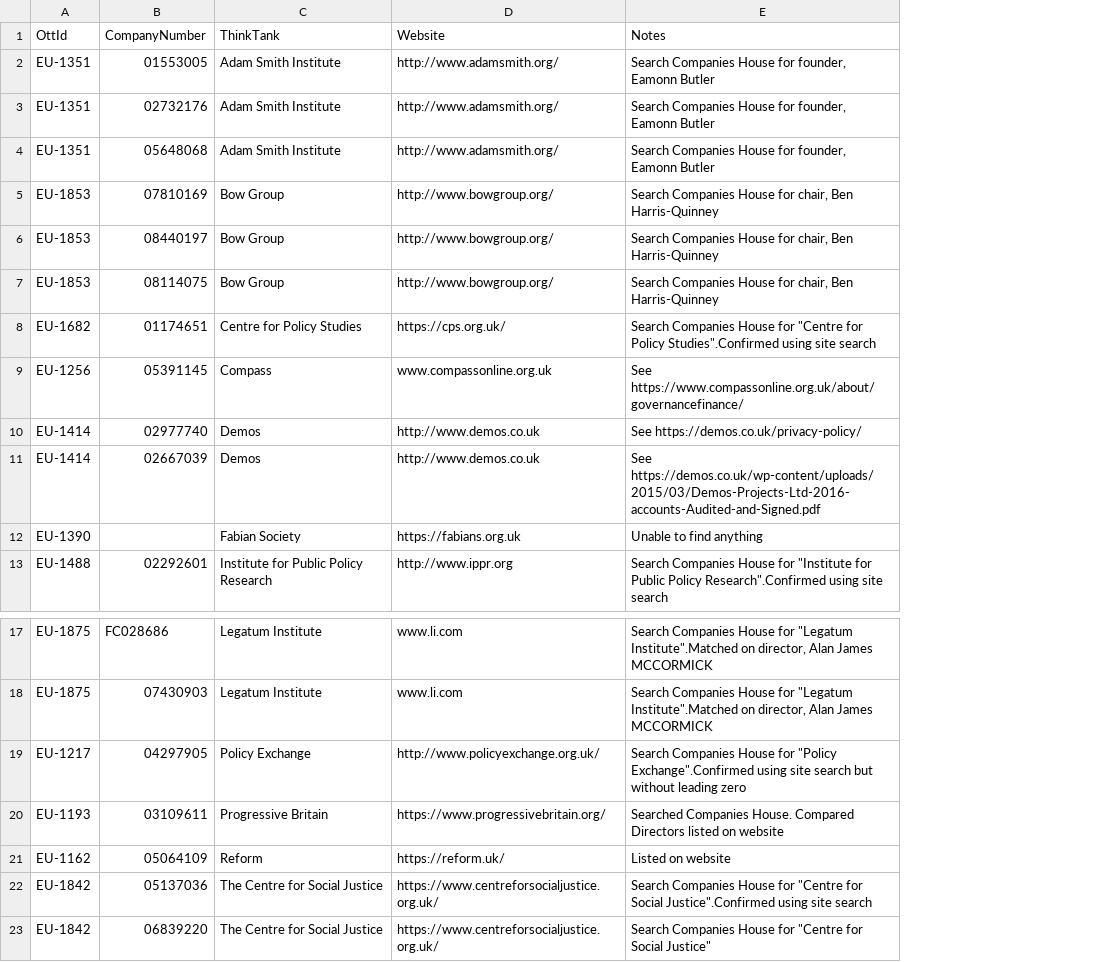
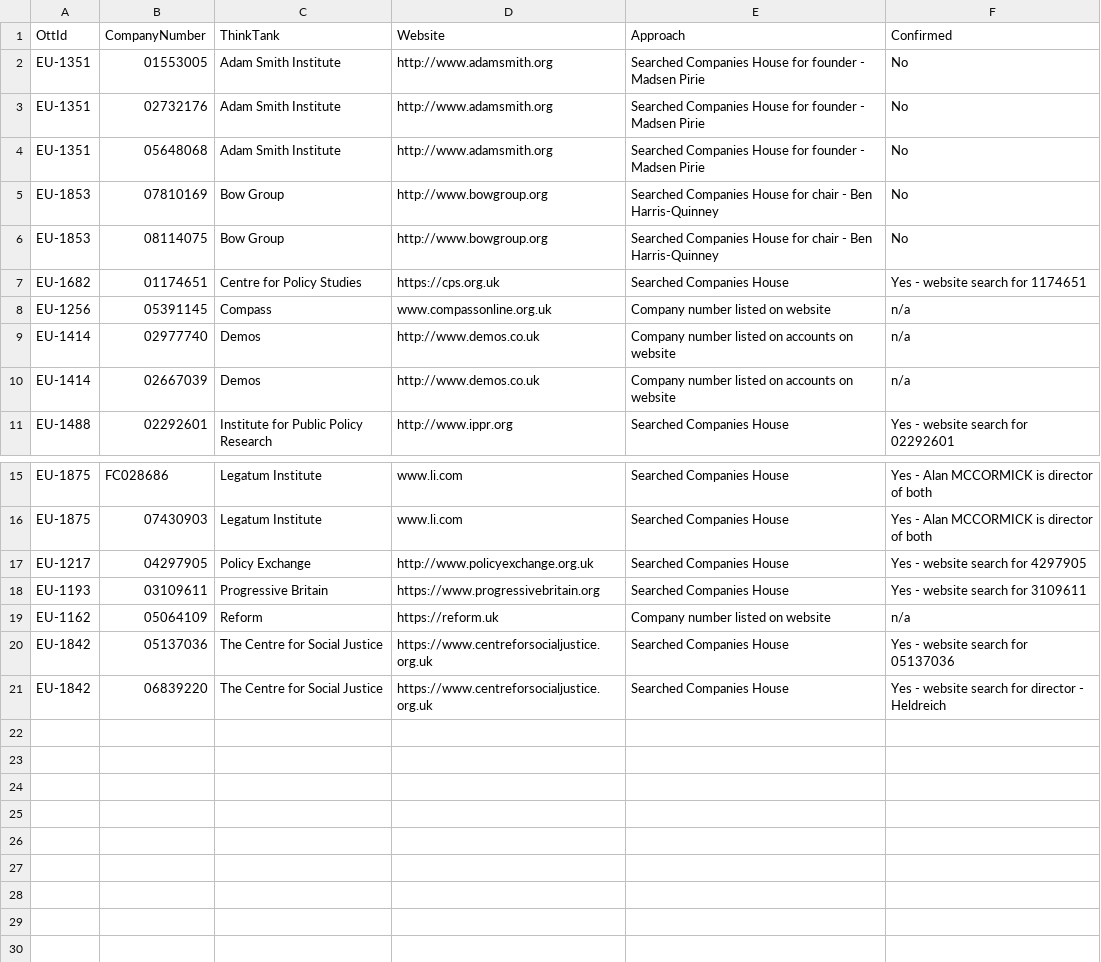
Before and after one commit to wealtherty/Cli, a CSV file: Wealtherty.ThinkTanks/Resources/Companies.csv, drawn as a sheet; only a part is shown, gaps mark what is left out; removed rows and columns are numbered as before the commit, all else as after; the diff names each change by its address in the sheet, - before the commit and + after, or states it on an @@ line.

Commit message:
Update Companies.csv

```diff
--- a/Wealtherty.ThinkTanks/Resources/Companies.csv
+++ b/Wealtherty.ThinkTanks/Resources/Companies.csv
-column E (Notes), rows 2-5: Search Companies House for founder, Eamonn Butler | Search Companies House for founder, Eamonn Butler | Search Companies House for founder, Eamonn Butler | Search Companies House for chair, Ben Harris-Quinney; rows 7-11: Search Companies House for chair, Ben Harris-Quinney | Search Companies House for "Centre for Policy Studies".Confirmed using site search | See https://www.compassonline.org.uk/about/governancefinance/ | See https://demos.co.uk/privacy-policy/ | See https://demos.co.uk/wp-content/uploads/2015/03/Demos-Projects-Ltd-2016-accounts-Audited-and-Signed.pdf; row 13: Search Companies House for "Institute for Public Policy Research".Confirmed using site search; rows 17-23: Search Companies House for "Legatum Institute".Matched on director, Alan James MCCORMICK | Search Companies House for "Legatum Institute".Matched on director, Alan James MCCORMICK | Search Companies House for "Policy Exchange".Confirmed using site search but without leading zero | Searched Companies House. Compared Directors listed on website | Listed on website | Search Companies House for "Centre for Social Justice".Confirmed using site search | Search Companies House for "Centre for Social Justice"
+column E (Approach), rows 2-11: Searched Companies House for founder - Madsen Pirie | Searched Companies House for founder - Madsen Pirie | Searched Companies House for founder - Madsen Pirie | Searched Companies House for chair - Ben Harris-Quinney | Searched Companies House for chair - Ben Harris-Quinney | Searched Companies House | Company number listed on website | Company number listed on accounts on website | Company number listed on accounts on website | Searched Companies House; rows 15-21: Searched Companies House | Searched Companies House | Searched Companies House | Searched Companies House | Company number listed on website | Searched Companies House | Searched Companies House
+column F (Confirmed), rows 2-11: No | No | No | No | No | Yes - website search for 1174651 | n/a | n/a | n/a | Yes - website search for 02292601; rows 15-21: Yes - Alan MCCORMICK is director of both | Yes - Alan MCCORMICK is director of both | Yes - website search for 4297905 | Yes - website search for 3109611 | n/a | Yes - website search for 05137036 | Yes - website search for director - Heldreich
-D2:D4 (Website): http://www.adamsmith.org/
+D2:D4 (Website): http://www.adamsmith.org
-D5 (Website): http://www.bowgroup.org/
+D5 (Website): http://www.bowgroup.org
-row 6: EU-1853 | 08440197 | Bow Group | http://www.bowgroup.org/ | Search Companies House for chair, Ben Harris-Quinney
-D6 (Website): http://www.bowgroup.org/
+D6 (Website): http://www.bowgroup.org
-D7 (Website): https://cps.org.uk/
+D7 (Website): https://cps.org.uk
-row 12: EU-1390 |  | Fabian Society | https://fabians.org.uk | Unable to find anything
-D17 (Website): http://www.policyexchange.org.uk/
+D17 (Website): http://www.policyexchange.org.uk
-D18 (Website): https://www.progressivebritain.org/
+D18 (Website): https://www.progressivebritain.org
-D19 (Website): https://reform.uk/
+D19 (Website): https://reform.uk
-D20:D21 (Website): https://www.centreforsocialjustice.org.uk/
+D20:D21 (Website): https://www.centreforsocialjustice.org.uk
```
